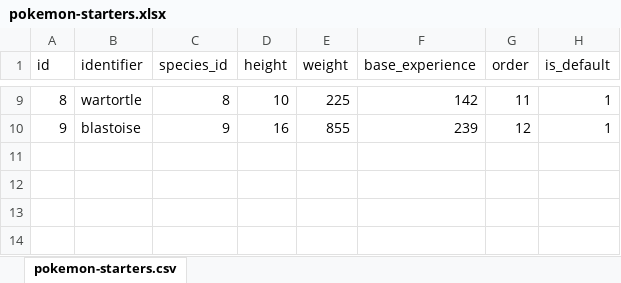
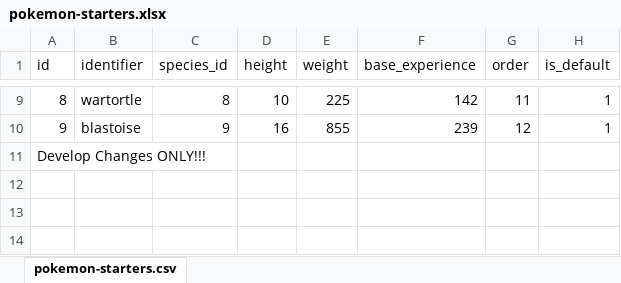
Before and after one commit to hanothemano/pokemon-list, an Excel workbook: pokemon-starters.xlsx, sheet pokemon-starters.csv, drawn as a sheet; only a part is shown, gaps mark what is left out; values as stored, in another font and other column widths than the file's, no borders; the diff names each change by its address in the sheet, - before the commit and + after, or states it on an @@ line.

Commit message:
added pokemon starter notes for develop

```diff
--- a/pokemon-starters.xlsx (sheet pokemon-starters.csv)
+++ b/pokemon-starters.xlsx (sheet pokemon-starters.csv)
-A11 (id): (empty)
+A11 (id): Develop Changes ONLY!!!
```
Also changed, not shown: 1 other file.
